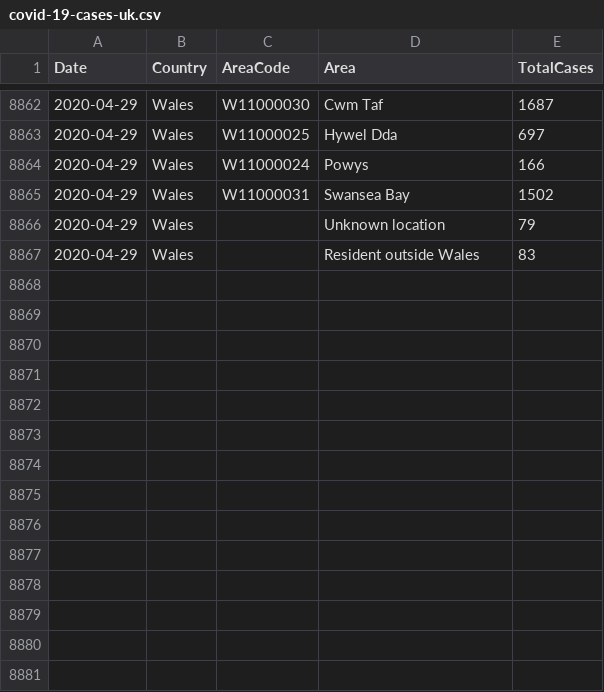
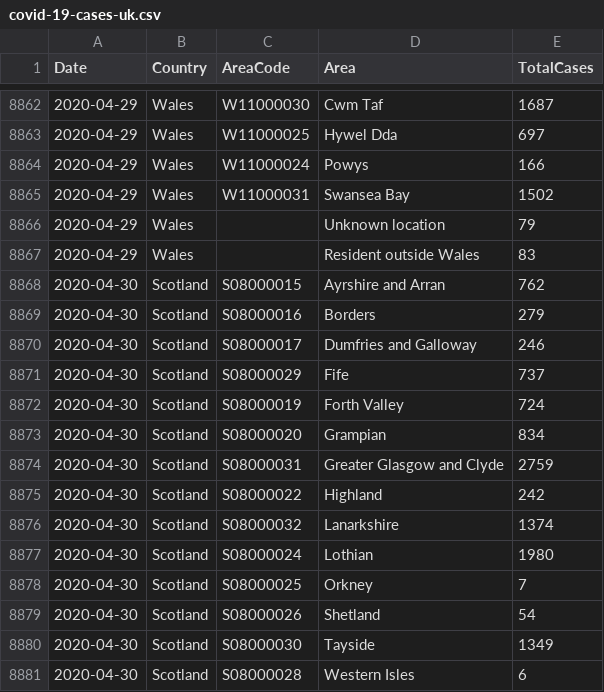
Before and after one commit to tomwhite/covid-19-uk-data, a CSV file: data/covid-19-cases-uk.csv, drawn as a sheet; only a part is shown, gaps mark what is left out; the diff names each change by its address in the sheet, - before the commit and + after, or states it on an @@ line.

Commit message:
Update for 2020-04-30 for Scotland

```diff
--- a/data/covid-19-cases-uk.csv
+++ b/data/covid-19-cases-uk.csv
+row 8868: 2020-04-30 | Scotland | S08000015 | Ayrshire and Arran | 762
+row 8869: 2020-04-30 | Scotland | S08000016 | Borders | 279
+row 8870: 2020-04-30 | Scotland | S08000017 | Dumfries and Galloway | 246
+row 8871: 2020-04-30 | Scotland | S08000029 | Fife | 737
+row 8872: 2020-04-30 | Scotland | S08000019 | Forth Valley | 724
+row 8873: 2020-04-30 | Scotland | S08000020 | Grampian | 834
+row 8874: 2020-04-30 | Scotland | S08000031 | Greater Glasgow and Clyde | 2759
+row 8875: 2020-04-30 | Scotland | S08000022 | Highland | 242
+row 8876: 2020-04-30 | Scotland | S08000032 | Lanarkshire | 1374
+row 8877: 2020-04-30 | Scotland | S08000024 | Lothian | 1980
+row 8878: 2020-04-30 | Scotland | S08000025 | Orkney | 7
+row 8879: 2020-04-30 | Scotland | S08000026 | Shetland | 54
+row 8880: 2020-04-30 | Scotland | S08000030 | Tayside | 1349
+row 8881: 2020-04-30 | Scotland | S08000028 | Western Isles | 6
```
Also changed, not shown: data/covid-19-totals-scotland.csv, 1 other file.
